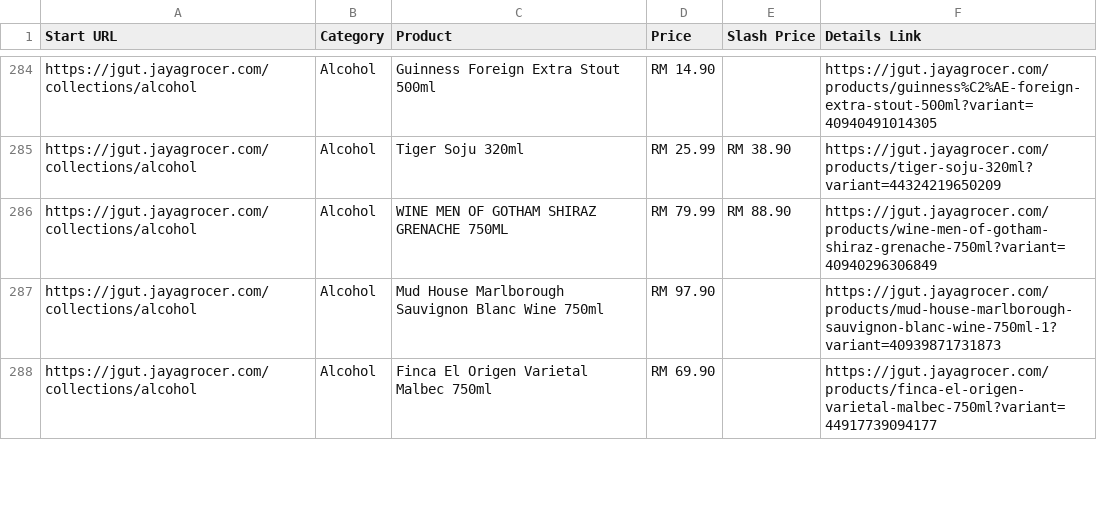
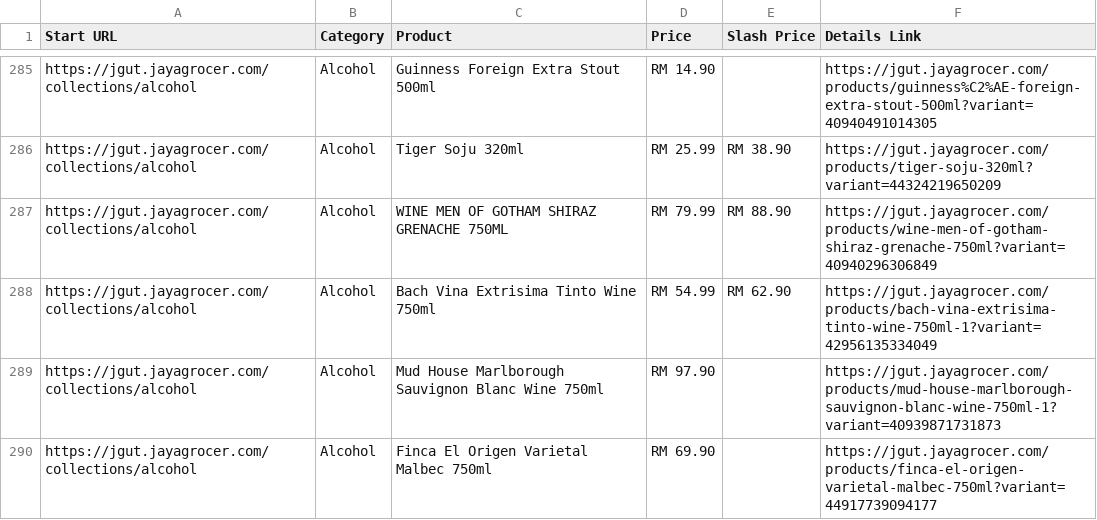
Before and after one commit to LeeMeng2020/supermarts, a CSV file: raw_data/jaya_one_thread_4.csv, drawn as a sheet; only a part is shown, gaps mark what is left out; the diff covers the shown part only; the diff names each change by its address in the sheet, - before the commit and + after, or states it on an @@ line.

```diff
--- a/raw_data/jaya_one_thread_4.csv
+++ b/raw_data/jaya_one_thread_4.csv
+row 288: https://jgut.jayagrocer.com/collections/alcohol | Alcohol | Bach Vina Extrisima Tinto Wine 750ml | RM 54.99 | RM 62.90 | https://jgut.jayagrocer.com/products/bach-vina-extrisima-tinto-wine-750ml-1?variant=42956135334049
```
Also changed, not shown: 8 added rows, 2 removed rows, 1 moved row and 5 edited cells elsewhere in this file.
